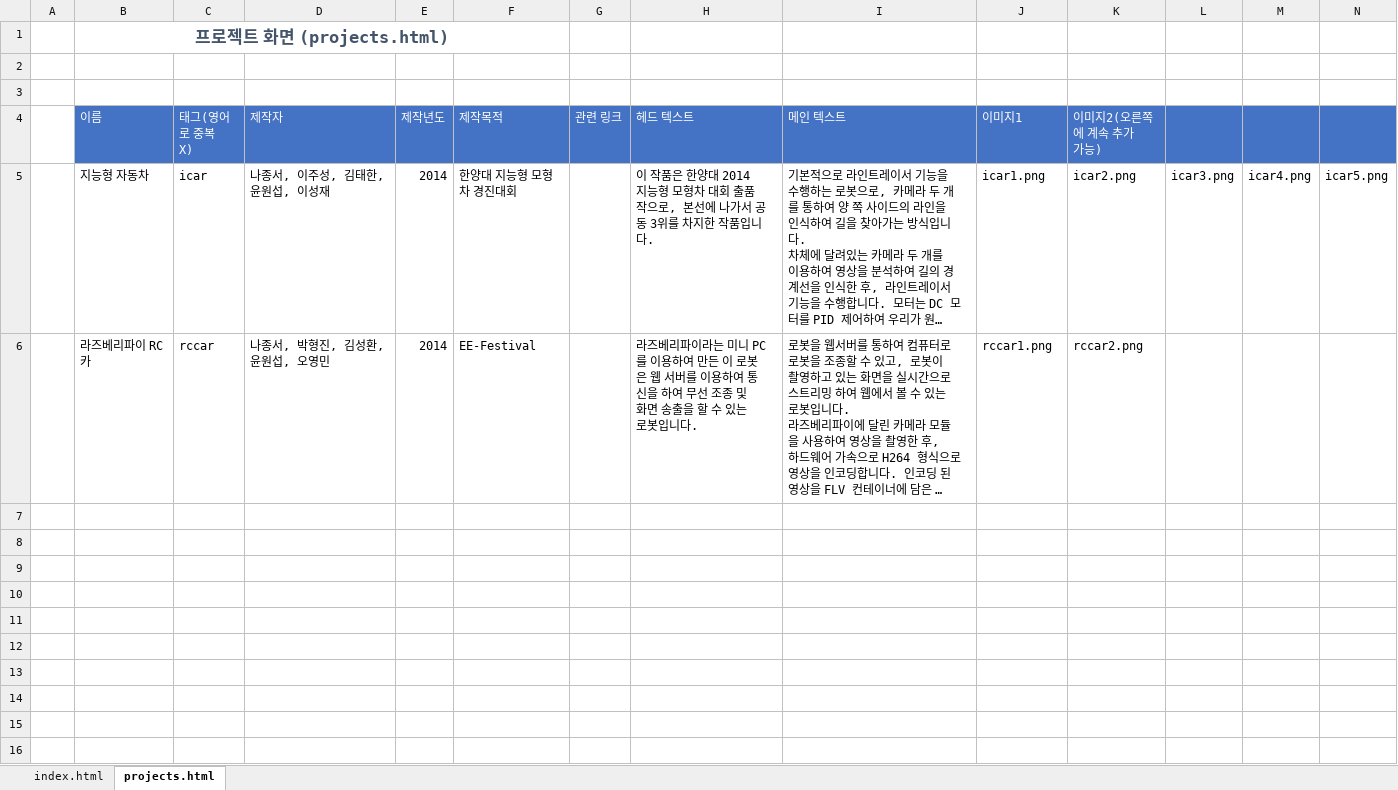
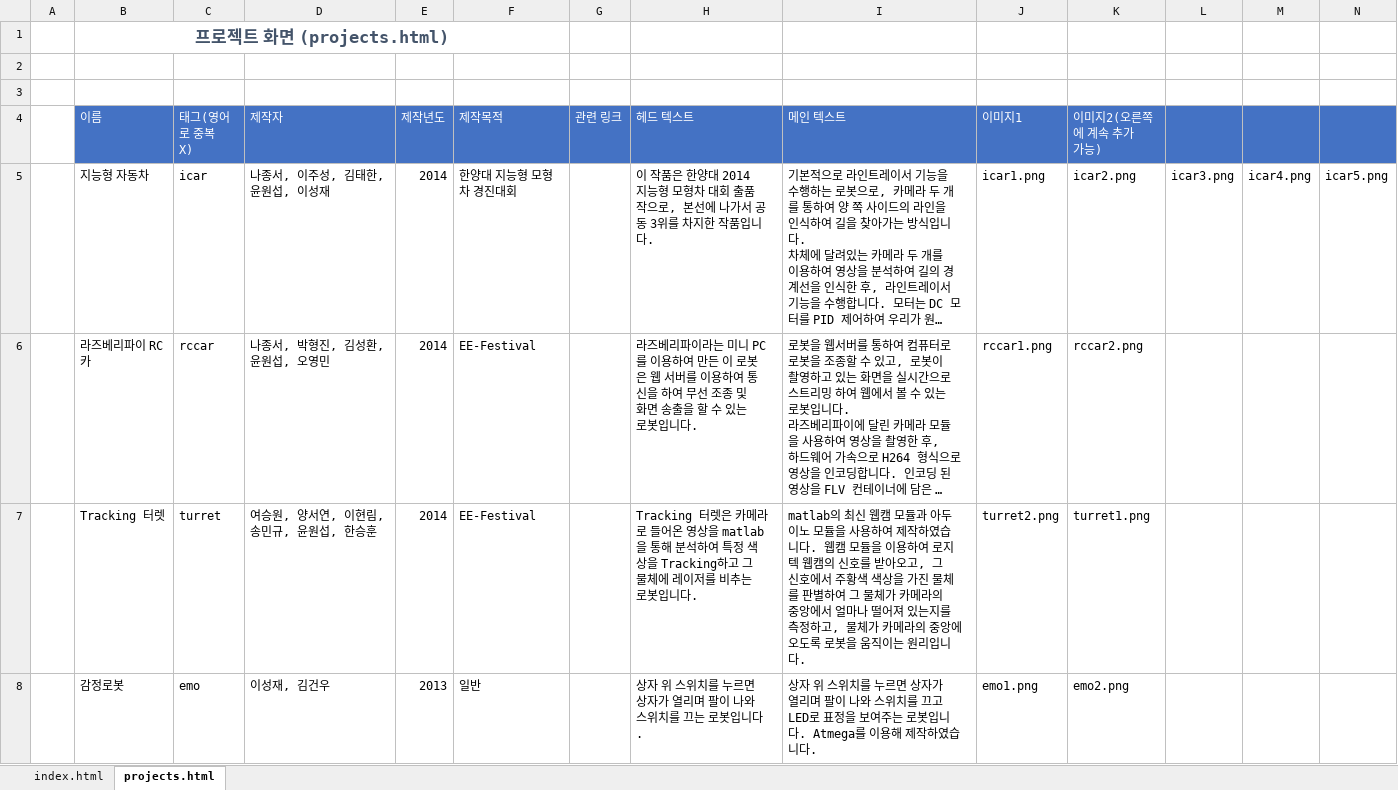
Before and after one commit to SBTMLab/SBTM-Web-Portfolio-Generator, an Excel workbook: sbtmwebport.xlsx, sheet projects.html, drawn as a sheet; only a part is shown; long unchanged cells end in …; values as stored, in another font and other column widths than the file's, no borders; rows hold the shown columns only; the diff names each change by its address in the sheet, - before the commit and + after, or states it on an @@ line.

```diff
--- a/sbtmwebport.xlsx (sheet projects.html)
+++ b/sbtmwebport.xlsx (sheet projects.html)
+row 7:  | Tracking 터렛 | turret | 여승원, 양서연, 이현림, 송민규, 윤원섭, 한승훈 | 2014 | EE-Festival |  | Tracking 터렛은 카메라로 들어온 영상을 matlab을 통해 분석하여 특정 색상을 Tracking하고 그 물체에 레이저를 비추는 로봇입니다. | matlab의 최신 웹캠 모듈과 아두이노 모듈을 사용하여 제작하였습니다. 웹캠 모듈을 이용하여 로지텍 웹캠의 신호를 받아오고, 그 신호에서 주황색 색상을 가진 물체를 판별하여 그 물체가 카메라의 중앙에서 얼마나 떨어져 있는지를 측정하고, 물체가 카메라의 중앙에 오도록 로봇을 움직이는 원리입니다. | turret2.png | turret1.png
+row 8:  | 감정로봇 | emo | 이성재, 김건우 | 2013 | 일반 |  | 상자 위 스위치를 누르면 상자가 열리며 팔이 나와 스위치를 끄는 로봇입니다. | 상자 위 스위치를 누르면 상자가 열리며 팔이 나와 스위치를 끄고 LED로 표정을 보여주는 로봇입니다. Atmega를 이용해 제작하였습니다. | emo1.png | emo2.png
```
Also changed, not shown: 13 other files.
